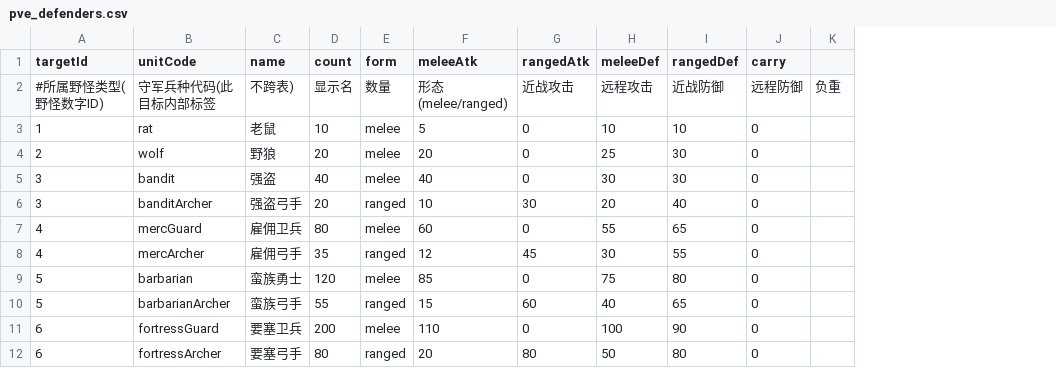
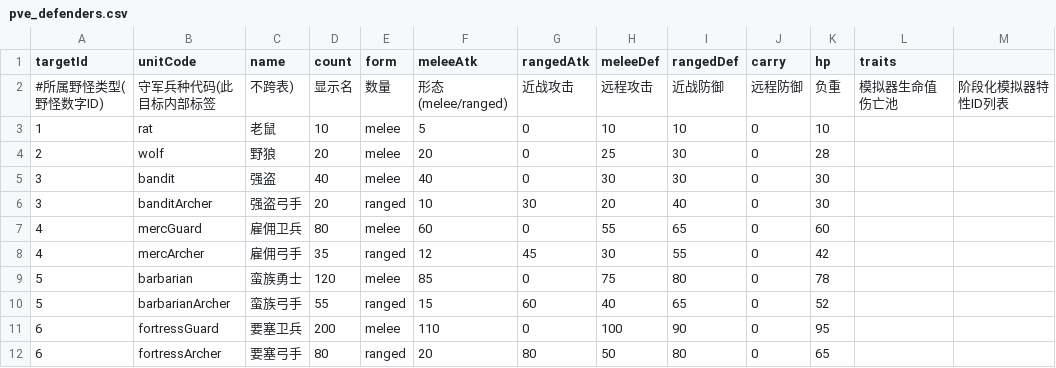
Before and after one commit to kennysli1/slg1.0, a CSV file: config/pve_defenders.csv, drawn as a sheet; only a part is shown; removed rows and columns are numbered as before the commit, all else as after; the diff names each change by its address in the sheet, - before the commit and + after, or states it on an @@ line.

```diff
--- a/config/pve_defenders.csv
+++ b/config/pve_defenders.csv
-column K, row 2: 负重
+column K (hp), rows 2-12: 负重 | 10 | 28 | 30 | 30 | 60 | 42 | 78 | 52 | 95 | 65
+column L (traits), row 2: 模拟器生命值伤亡池
+column M, row 2: 阶段化模拟器特性ID列表
```
Also changed, not shown: config/game_constants.csv, config/mercenaries.csv, 23 other files.
